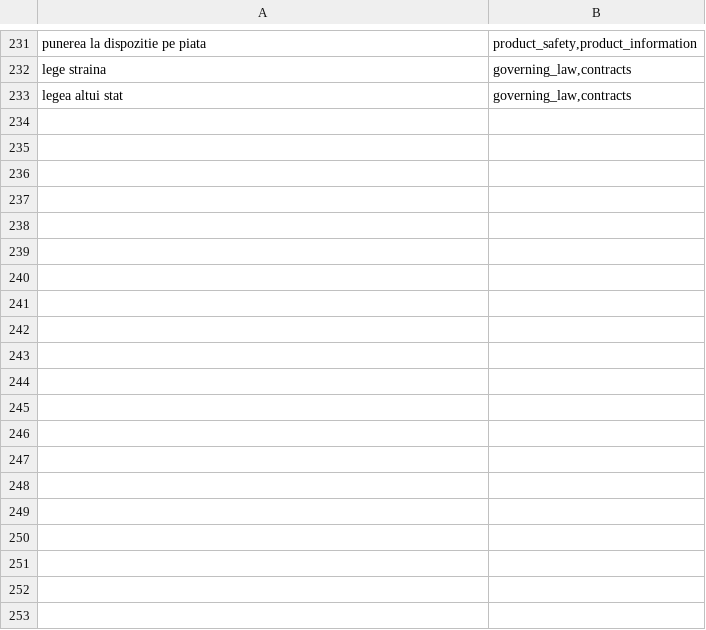
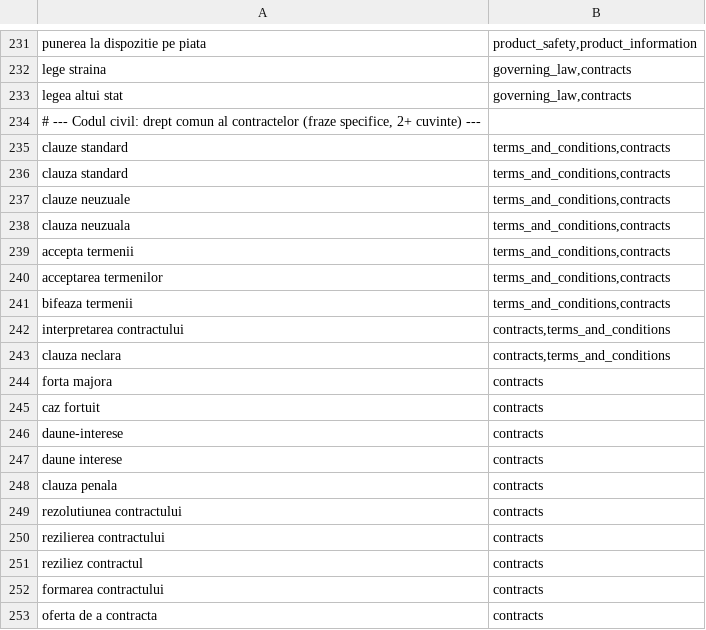
Before and after one commit to dany547/jurist, a TSV file: sources/routing_keywords.tsv, drawn as a sheet; only a part is shown, gaps mark what is left out; the diff covers the shown part only; the diff names each change by its address in the sheet, - before the commit and + after, or states it on an @@ line.

```diff
--- a/sources/routing_keywords.tsv
+++ b/sources/routing_keywords.tsv
+row 234: # --- Codul civil: drept comun al contractelor (fraze specifice, 2+ cuvinte) ---
+row 235: clauze standard | terms_and_conditions,contracts
+row 236: clauza standard | terms_and_conditions,contracts
+row 237: clauze neuzuale | terms_and_conditions,contracts
+row 238: clauza neuzuala | terms_and_conditions,contracts
+row 239: accepta termenii | terms_and_conditions,contracts
+row 240: acceptarea termenilor | terms_and_conditions,contracts
+row 241: bifeaza termenii | terms_and_conditions,contracts
+row 242: interpretarea contractului | contracts,terms_and_conditions
+row 243: clauza neclara | contracts,terms_and_conditions
+row 244: forta majora | contracts
+row 245: caz fortuit | contracts
+row 246: daune-interese | contracts
+row 247: daune interese | contracts
+row 248: clauza penala | contracts
+row 249: rezolutiunea contractului | contracts
+row 250: rezilierea contractului | contracts
+row 251: reziliez contractul | contracts
+row 252: formarea contractului | contracts
+row 253: oferta de a contracta | contracts
```
Also changed, not shown: 19 added rows elsewhere in this file, sources/tags.tsv, 16 other files.
